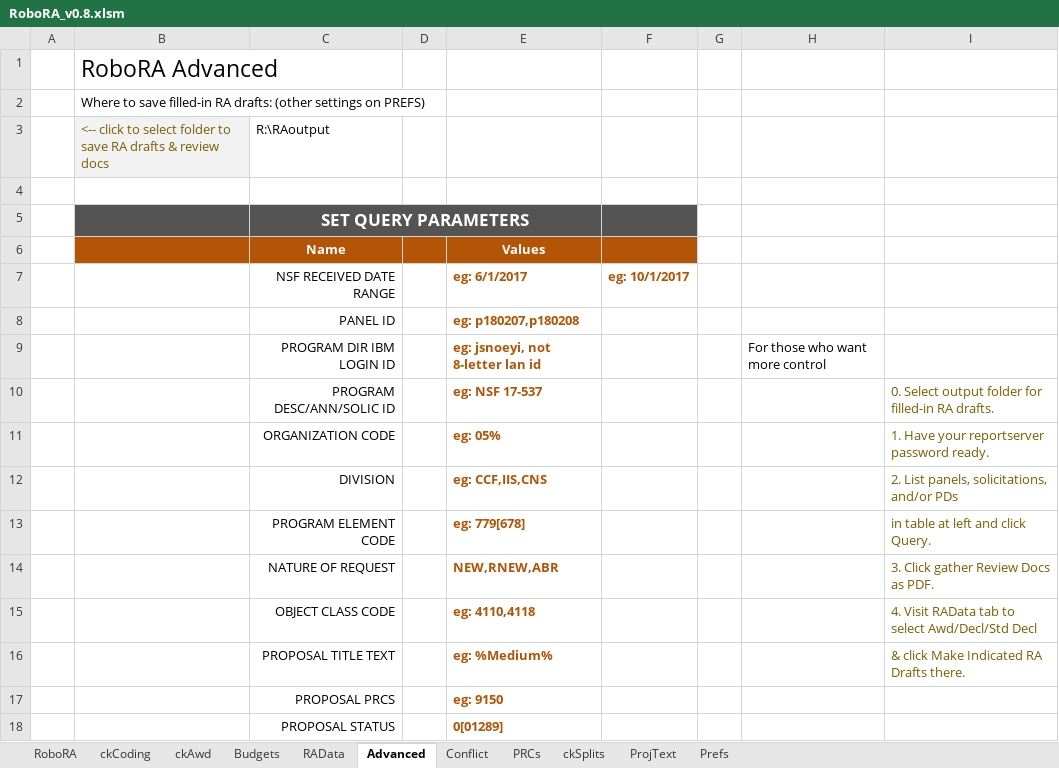
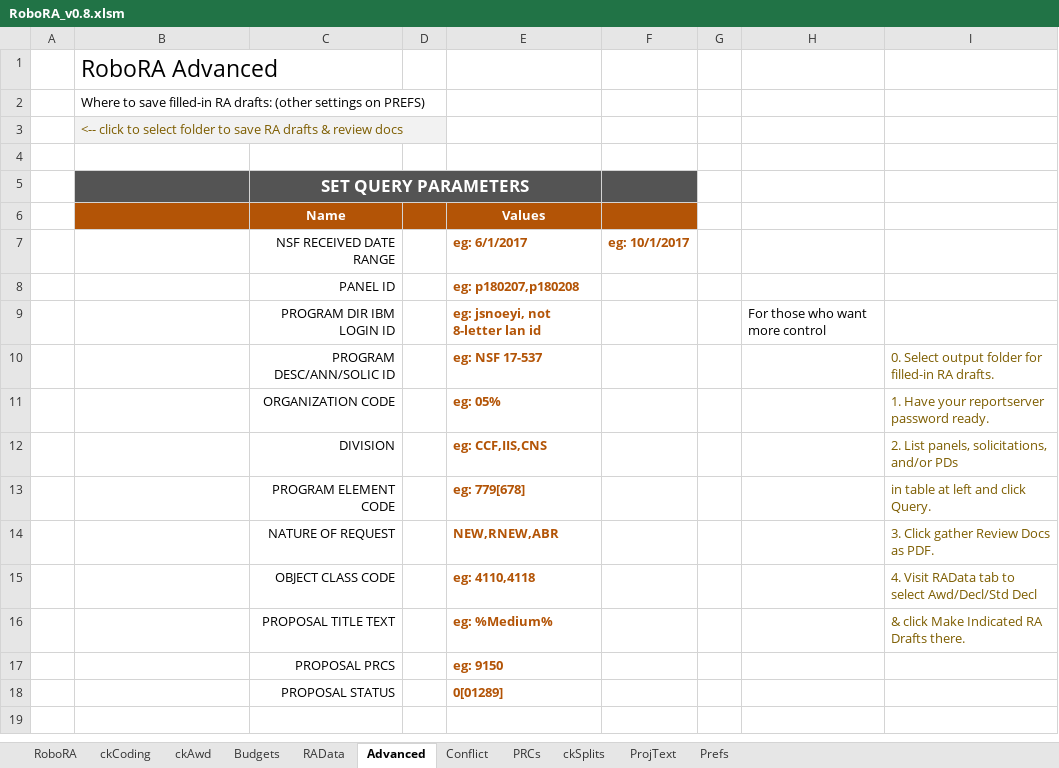
Before and after one commit to NSF-ENG/excelSQL, an Excel workbook: RoboRA/RoboRA_v0.8.xlsm, sheet Advanced, drawn as a sheet; values as stored, in another font and other column widths than the file's, no borders; charts and pictures and conditional formats not drawn; the diff names each change by its address in the sheet, - before the commit and + after, or states it on an @@ line.

```diff
--- a/RoboRA/RoboRA_v0.8.xlsm (sheet Advanced)
+++ b/RoboRA/RoboRA_v0.8.xlsm (sheet Advanced)
-C3 (Name): R:\RAoutput
+C3 (Name): (empty)
```
Also changed, not shown: sheet Prefs, sheet RoboRA, charts or pictures, 14 other files.
